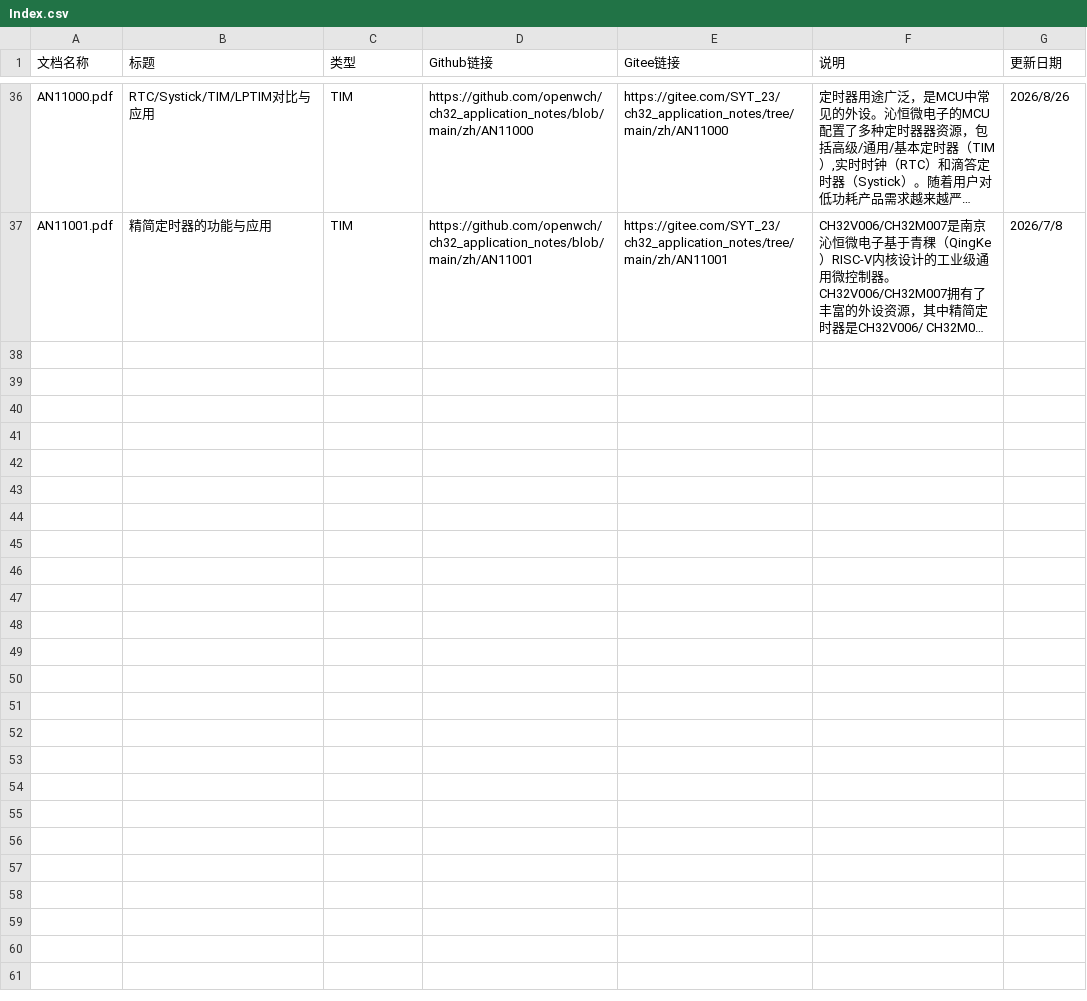
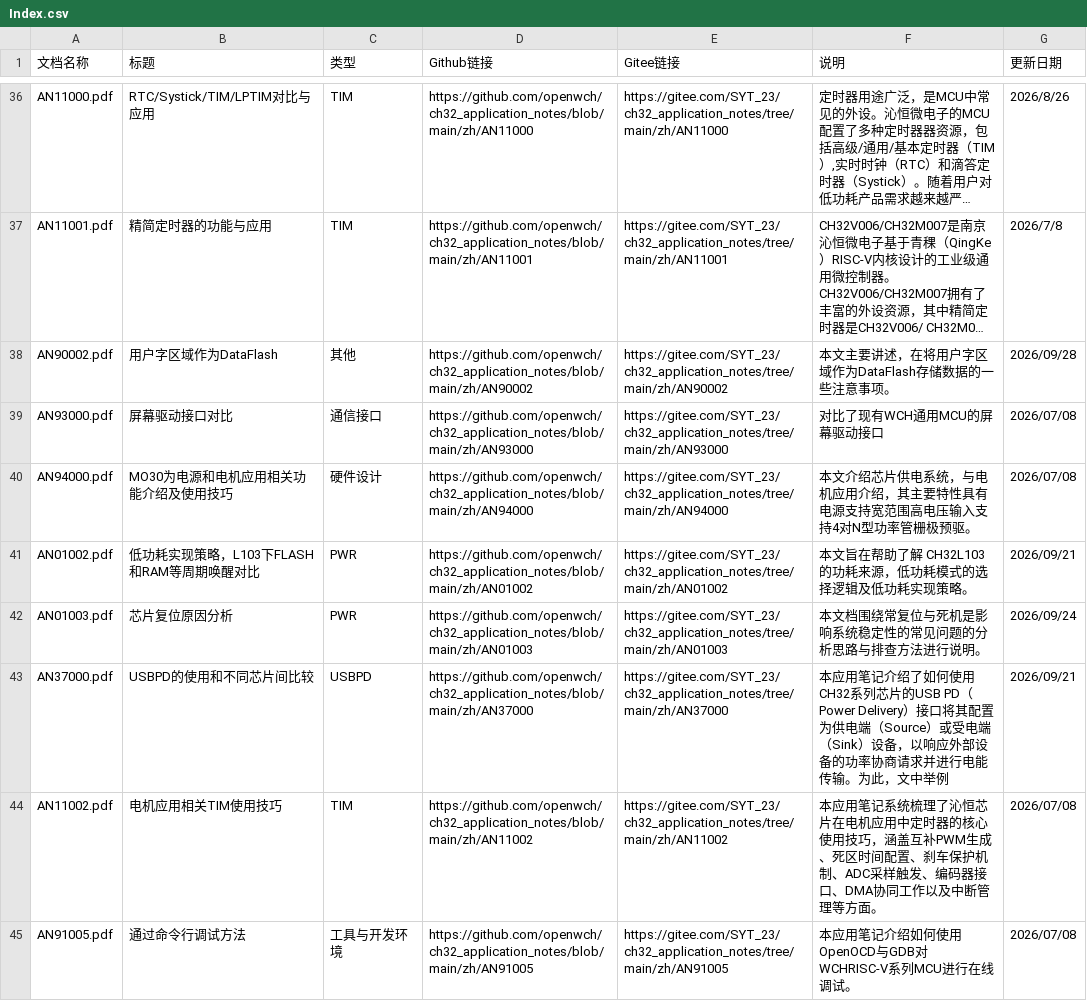
Before and after one commit to openwch/ch32_application_notes, a CSV file: Index.csv, drawn as a sheet; only a part is shown, gaps mark what is left out; long unchanged cells end in …; the diff names each change by its address in the sheet, - before the commit and + after, or states it on an @@ line.

Commit message:
Upload new Application node - 260930

```diff
--- a/Index.csv
+++ b/Index.csv
+row 38: AN90002.pdf | 用户字区域作为DataFlash | 其他 | https://github.com/openwch/ch32_application_notes/blob/main/zh/AN90002 | https://gitee.com/SYT_23/ch32_application_notes/tree/main/zh/AN90002 | 本文主要讲述，在将用户字区域作为DataFlash存储数据的一些注意事项。 | 2026/09/28
+row 39: AN93000.pdf | 屏幕驱动接口对比 | 通信接口 | https://github.com/openwch/ch32_application_notes/blob/main/zh/AN93000 | https://gitee.com/SYT_23/ch32_application_notes/tree/main/zh/AN93000 | 对比了现有WCH通用MCU的屏幕驱动接口 | 2026/07/08
+row 40: AN94000.pdf | MO30为电源和电机应用相关功能介绍及使用技巧 | 硬件设计 | https://github.com/openwch/ch32_application_notes/blob/main/zh/AN94000 | https://gitee.com/SYT_23/ch32_application_notes/tree/main/zh/AN94000 | 本文介绍芯片供电系统，与电机应用介绍，其主要特性具有电源支持宽范围高电压输入支持4对N型功率管栅极预驱。 | 2026/07/08
+row 41: AN01002.pdf | 低功耗实现策略，L103下FLASH和RAM等周期唤醒对比 | PWR | https://github.com/openwch/ch32_application_notes/blob/main/zh/AN01002 | https://gitee.com/SYT_23/ch32_application_notes/tree/main/zh/AN01002 | 本文旨在帮助了解 CH32L103 的功耗来源，低功耗模式的选择逻辑及低功耗实现策略。 | 2026/09/21
+row 42: AN01003.pdf | 芯片复位原因分析 | PWR | https://github.com/openwch/ch32_application_notes/blob/main/zh/AN01003 | https://gitee.com/SYT_23/ch32_application_notes/tree/main/zh/AN01003 | 本文档围绕常复位与死机是影响系统稳定性的常见问题的分析思路与排查方法进行说明。 | 2026/09/24
+row 43: AN37000.pdf | USBPD的使用和不同芯片间比较 | USBPD | https://github.com/openwch/ch32_application_notes/blob/main/zh/AN37000 | https://gitee.com/SYT_23/ch32_application_notes/tree/main/zh/AN37000 | 本应用笔记介绍了如何使用CH32系列芯片的USB PD（Power Delivery）接口将其配置为供电端（Source）或受电端（Sink）设备，以响应外部设备的功率协商请求并进行电能传输。为此，文中举例 | 2026/09/21
+row 44: AN11002.pdf | 电机应用相关TIM使用技巧 | TIM | https://github.com/openwch/ch32_application_notes/blob/main/zh/AN11002 | https://gitee.com/SYT_23/ch32_application_notes/tree/main/zh/AN11002 | 本应用笔记系统梳理了沁恒芯片在电机应用中定时器的核心使用技巧，涵盖互补PWM生成、死区时间配置、刹车保护机制、ADC采样触发、编码器接口、DMA协同工作以及中断管理等方面。 | 2026/07/08
+row 45: AN91005.pdf | 通过命令行调试方法 | 工具与开发环境 | https://github.com/openwch/ch32_application_notes/blob/main/zh/AN91005 | https://gitee.com/SYT_23/ch32_application_notes/tree/main/zh/AN91005 | 本应用笔记介绍如何使用OpenOCD与GDB对WCHRISC-V系列MCU进行在线调试。 | 2026/07/08
```
Also changed, not shown: 50 other files.
